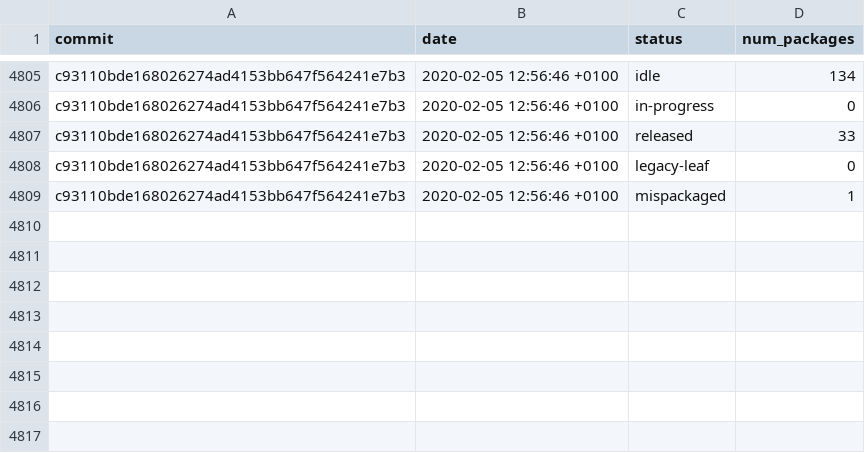
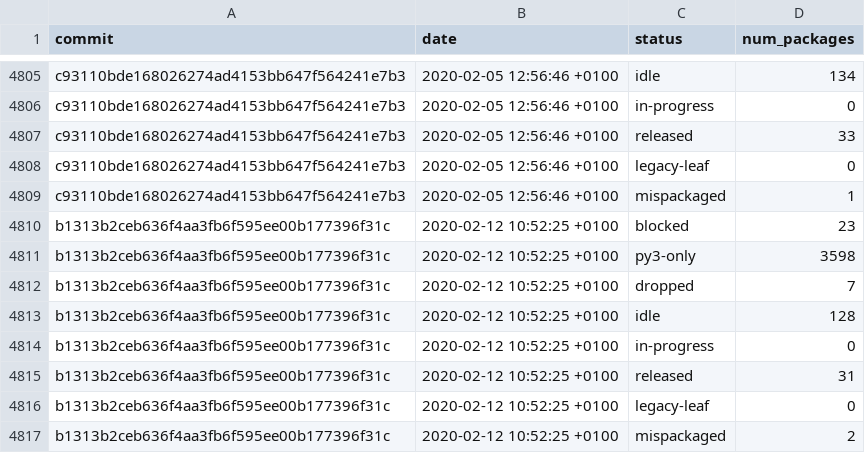
Before and after one commit to fedora-python/portingdb, a CSV file: data/history.csv, drawn as a sheet; only a part is shown, gaps mark what is left out; the diff names each change by its address in the sheet, - before the commit and + after, or states it on an @@ line.

Commit message:
Update history, badges, maintainers, orphans

```diff
--- a/data/history.csv
+++ b/data/history.csv
+row 4810: b1313b2ceb636f4aa3fb6f595ee00b177396f31c | 2020-02-12 10:52:25 +0100 | blocked | 23
+row 4811: b1313b2ceb636f4aa3fb6f595ee00b177396f31c | 2020-02-12 10:52:25 +0100 | py3-only | 3598
+row 4812: b1313b2ceb636f4aa3fb6f595ee00b177396f31c | 2020-02-12 10:52:25 +0100 | dropped | 7
+row 4813: b1313b2ceb636f4aa3fb6f595ee00b177396f31c | 2020-02-12 10:52:25 +0100 | idle | 128
+row 4814: b1313b2ceb636f4aa3fb6f595ee00b177396f31c | 2020-02-12 10:52:25 +0100 | in-progress | 0
+row 4815: b1313b2ceb636f4aa3fb6f595ee00b177396f31c | 2020-02-12 10:52:25 +0100 | released | 31
+row 4816: b1313b2ceb636f4aa3fb6f595ee00b177396f31c | 2020-02-12 10:52:25 +0100 | legacy-leaf | 0
+row 4817: b1313b2ceb636f4aa3fb6f595ee00b177396f31c | 2020-02-12 10:52:25 +0100 | mispackaged | 2
```
Also changed, not shown: data/history-naming.csv, 3 other files.
